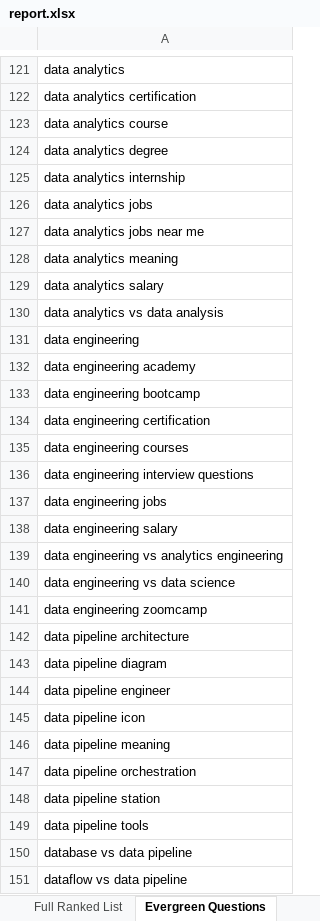
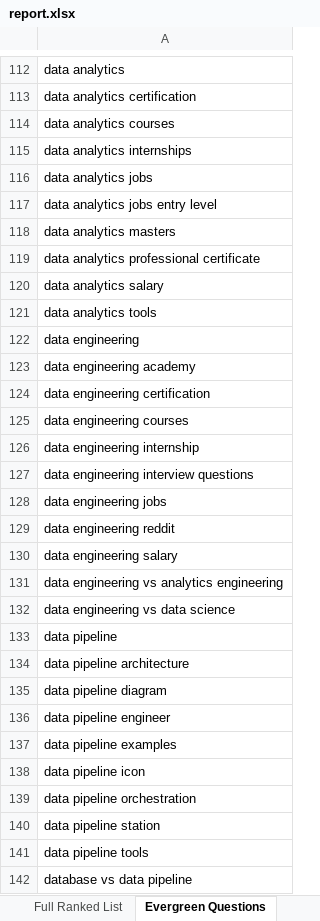
Before and after one commit to raishaldhawan23/trend-tracker, an Excel workbook: report.xlsx, sheet Evergreen Questions, drawn as a sheet; only a part is shown, gaps mark what is left out; the shorter side is filled out with more unchanged rows; values as stored, in another font and other column widths than the file's, no borders; removed rows and columns are numbered as before the commit, all else as after; the diff covers the shown part only; the diff names each change by its address in the sheet, - before the commit and + after, or states it on an @@ line.

```diff
--- a/report.xlsx (sheet Evergreen Questions)
+++ b/report.xlsx (sheet Evergreen Questions)
-A114: data analytics course
+A114: data analytics courses
-A115: data analytics degree
+A115: data analytics internships
-row 125: data analytics internship
-A117: data analytics jobs near me
+A117: data analytics jobs entry level
-A118: data analytics meaning
+A118: data analytics masters
+row 119: data analytics professional certificate
-A121: data analytics vs data analysis
+A121: data analytics tools
-row 133: data engineering bootcamp
+row 126: data engineering internship
+row 129: data engineering reddit
-A133: data engineering zoomcamp
+A133: data pipeline
+row 137: data pipeline examples
-row 146: data pipeline meaning
```
Also changed, not shown: 2 added rows, 14 removed rows and 1 edited cell elsewhere in this sheet, sheet Full Ranked List, sheet Content Ideas, sheet Top 10 This Week, reports/report_2026-09-19.xlsx, 4 other files.
